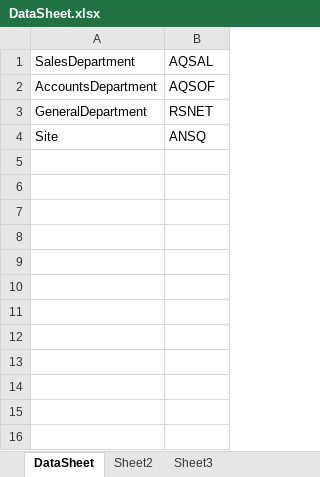
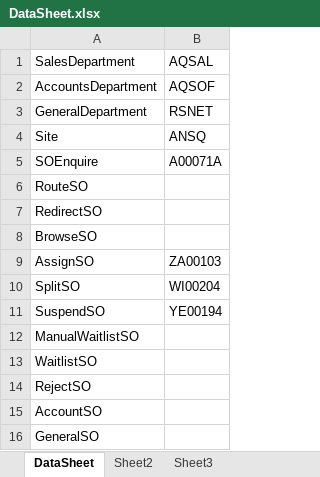
Before and after one commit to deepthi-t/AutomationWrapper, an Excel workbook: LiberateAutomation/Resources/DataSheet.xlsx, sheet DataSheet, drawn as a sheet; values as stored, in another font and other column widths than the file's, no borders; the diff names each change by its address in the sheet, - before the commit and + after, or states it on an @@ line.

Commit message:
Updated Data Access from Excel sheet for MSO Tests

```diff
--- a/LiberateAutomation/Resources/DataSheet.xlsx (sheet DataSheet)
+++ b/LiberateAutomation/Resources/DataSheet.xlsx (sheet DataSheet)
+row 5: SOEnquire | A00071A
+row 6: RouteSO
+row 7: RedirectSO
+row 8: BrowseSO
+row 9: AssignSO | ZA00103
+row 10: SplitSO | WI00204
+row 11: SuspendSO | YE00194
+row 12: ManualWaitlistSO
+row 13: WaitlistSO
+row 14: RejectSO
+row 15: AccountSO
+row 16: GeneralSO
```
Also changed, not shown: 49 other files.
